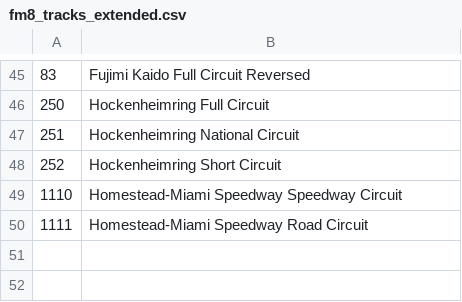
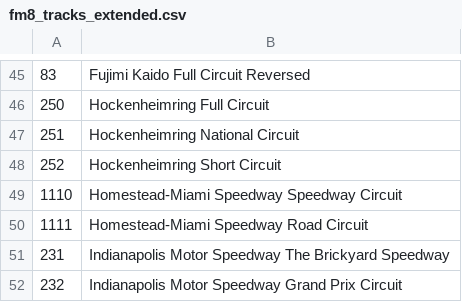
Before and after one commit to Estetika101/pacefinderapp, a CSV file: data/fm8_tracks_extended.csv, drawn as a sheet; only a part is shown, gaps mark what is left out; the diff names each change by its address in the sheet, - before the commit and + after, or states it on an @@ line.

Commit message:
data: learn Indianapolis Motor Speedway ordinals 231 + 232 (typos fixed)

```diff
--- a/data/fm8_tracks_extended.csv
+++ b/data/fm8_tracks_extended.csv
+row 51: 231 | Indianapolis Motor Speedway The Brickyard Speedway
+row 52: 232 | Indianapolis Motor Speedway Grand Prix Circuit
```
